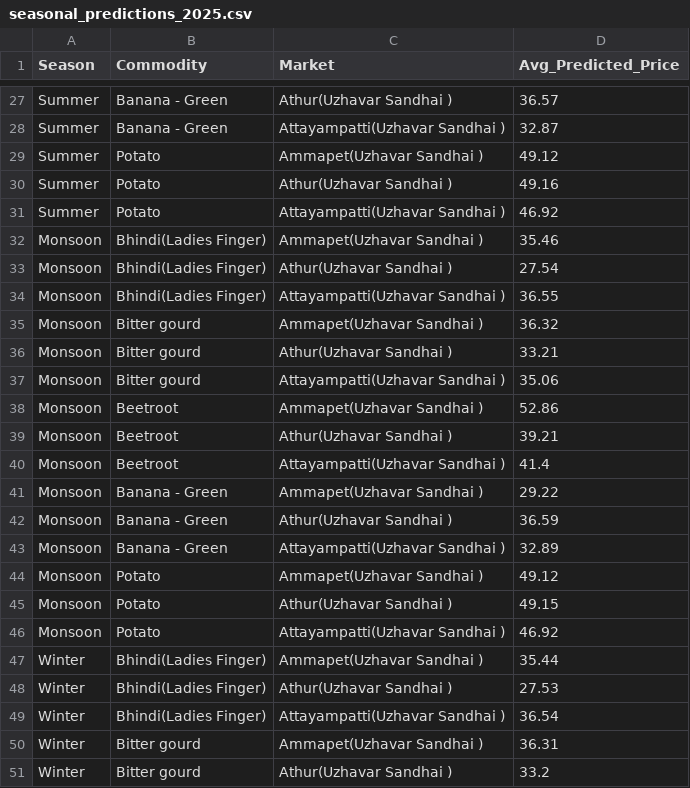
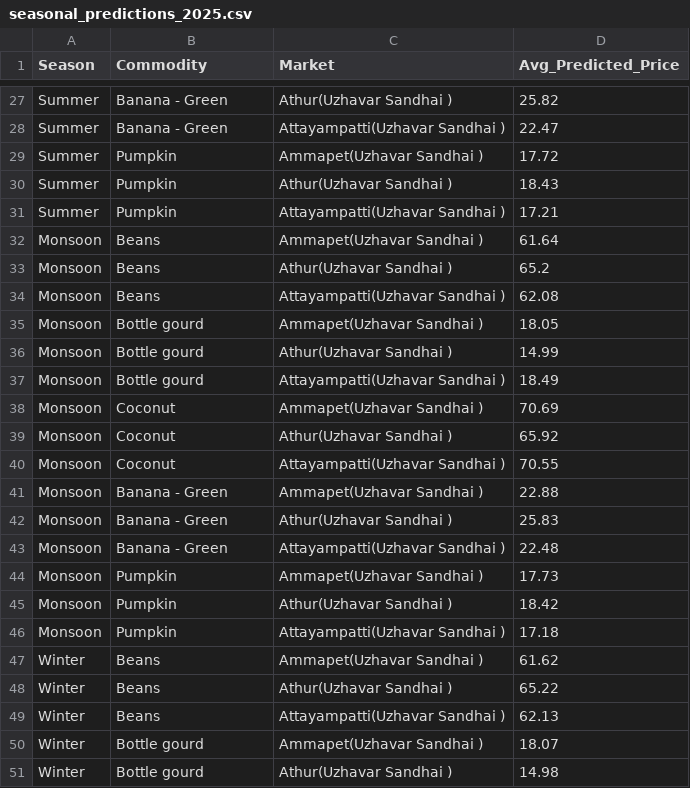
Before and after one commit to suryavikram2003/agri-predictions, a CSV file: seasonal_predictions_2025.csv, drawn as a sheet; only a part is shown, gaps mark what is left out; the diff covers the shown part only; the diff names each change by its address in the sheet, - before the commit and + after, or states it on an @@ line.

```diff
--- a/seasonal_predictions_2025.csv
+++ b/seasonal_predictions_2025.csv
-D27 (Avg_Predicted_Price): 36.57
+D27 (Avg_Predicted_Price): 25.82
-D28 (Avg_Predicted_Price): 32.87
+D28 (Avg_Predicted_Price): 22.47
-B29:B31 (Commodity): Potato
+B29:B31 (Commodity): Pumpkin
-D29 (Avg_Predicted_Price): 49.12
+D29 (Avg_Predicted_Price): 17.72
-D30 (Avg_Predicted_Price): 49.16
+D30 (Avg_Predicted_Price): 18.43
-D31 (Avg_Predicted_Price): 46.92
+D31 (Avg_Predicted_Price): 17.21
-B32:B34 (Commodity): Bhindi(Ladies Finger)
+B32:B34 (Commodity): Beans
-D32 (Avg_Predicted_Price): 35.46
+D32 (Avg_Predicted_Price): 61.64
-D33 (Avg_Predicted_Price): 27.54
+D33 (Avg_Predicted_Price): 65.2
-D34 (Avg_Predicted_Price): 36.55
+D34 (Avg_Predicted_Price): 62.08
-B35:B37 (Commodity): Bitter gourd
+B35:B37 (Commodity): Bottle gourd
-D35 (Avg_Predicted_Price): 36.32
+D35 (Avg_Predicted_Price): 18.05
-D36 (Avg_Predicted_Price): 33.21
+D36 (Avg_Predicted_Price): 14.99
-D37 (Avg_Predicted_Price): 35.06
+D37 (Avg_Predicted_Price): 18.49
-B38:B40 (Commodity): Beetroot
+B38:B40 (Commodity): Coconut
-D38 (Avg_Predicted_Price): 52.86
+D38 (Avg_Predicted_Price): 70.69
-D39 (Avg_Predicted_Price): 39.21
+D39 (Avg_Predicted_Price): 65.92
-D40 (Avg_Predicted_Price): 41.4
+D40 (Avg_Predicted_Price): 70.55
-D41 (Avg_Predicted_Price): 29.22
+D41 (Avg_Predicted_Price): 22.88
-D42 (Avg_Predicted_Price): 36.59
+D42 (Avg_Predicted_Price): 25.83
-D43 (Avg_Predicted_Price): 32.89
+D43 (Avg_Predicted_Price): 22.48
-B44:B46 (Commodity): Potato
+B44:B46 (Commodity): Pumpkin
-D44 (Avg_Predicted_Price): 49.12
+D44 (Avg_Predicted_Price): 17.73
-D45 (Avg_Predicted_Price): 49.15
+D45 (Avg_Predicted_Price): 18.42
-D46 (Avg_Predicted_Price): 46.92
+D46 (Avg_Predicted_Price): 17.18
-B47:B49 (Commodity): Bhindi(Ladies Finger)
+B47:B49 (Commodity): Beans
-D47 (Avg_Predicted_Price): 35.44
+D47 (Avg_Predicted_Price): 61.62
-D48 (Avg_Predicted_Price): 27.53
+D48 (Avg_Predicted_Price): 65.22
-D49 (Avg_Predicted_Price): 36.54
+D49 (Avg_Predicted_Price): 62.13
-B50:B51 (Commodity): Bitter gourd
+B50:B51 (Commodity): Bottle gourd
-D50 (Avg_Predicted_Price): 36.31
+D50 (Avg_Predicted_Price): 18.07
-D51 (Avg_Predicted_Price): 33.2
+D51 (Avg_Predicted_Price): 14.98
```
Also changed, not shown: 63 edited cells elsewhere in this file, 7day_price_forecast.csv, 12 other files.
